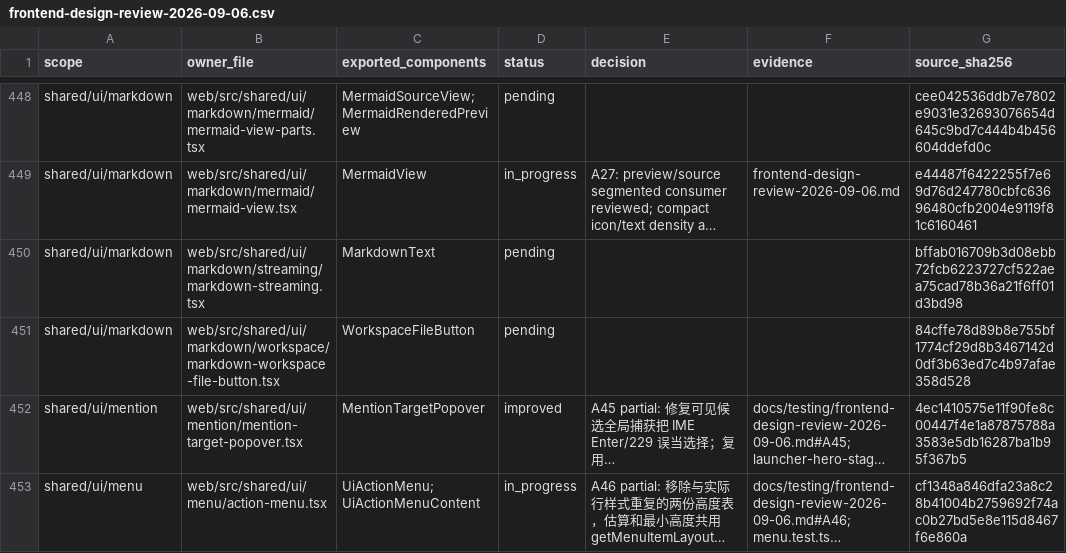
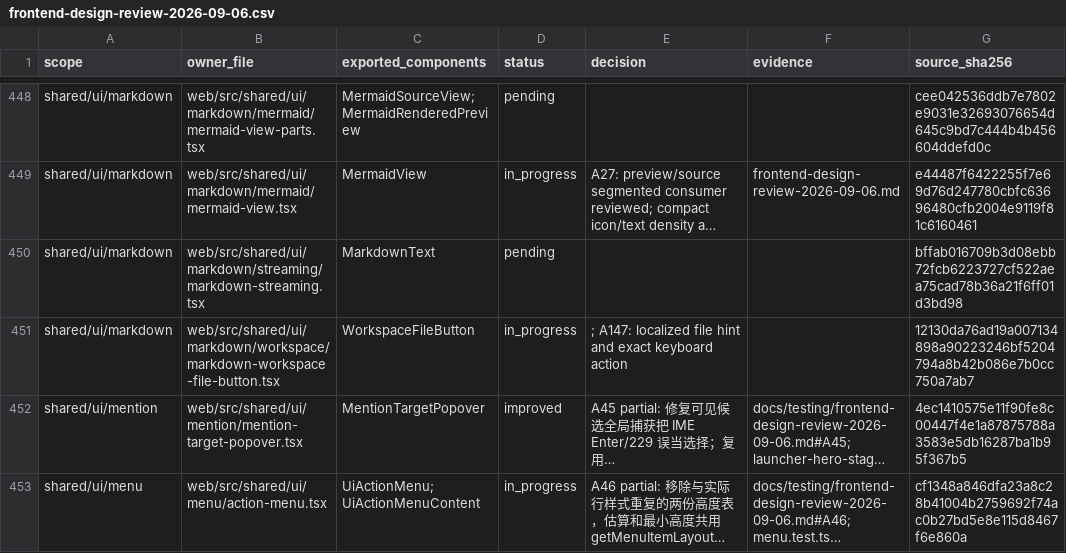
Before and after one commit to nexus-research-lab/nexus, a CSV file: docs/testing/frontend-design-review-2026-09-06.csv, drawn as a sheet; only a part is shown, gaps mark what is left out; long unchanged cells end in …; the diff names each change by its address in the sheet, - before the commit and + after, or states it on an @@ line.

Commit message:
:sparkles: Localize inline workspace file hints

```diff
--- a/docs/testing/frontend-design-review-2026-09-06.csv
+++ b/docs/testing/frontend-design-review-2026-09-06.csv
-D451 (status): pending
+D451 (status): in_progress
-E451 (decision): (empty)
+E451 (decision): ; A147: localized file hint and exact keyboard action
-G451 (source_sha256): 84cffe78d89b8e755bf1774cf29d8b3467142d0df3b63ed7c4b97afae358d528
+G451 (source_sha256): 12130da76ad19a007134898a90223246bf5204794a8b42b086e7b0cc750a7ab7
```
Also changed, not shown: 7 other files.
